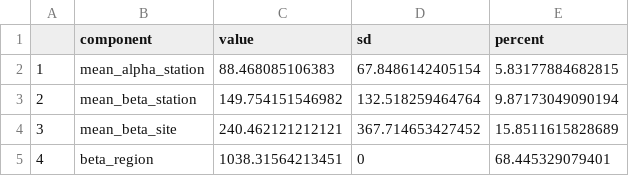
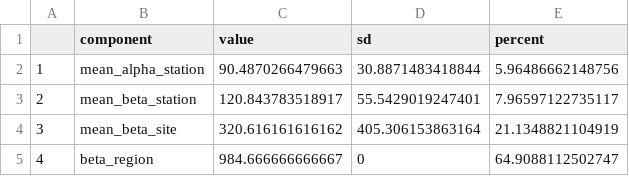
Before and after one commit to virginiemarques/Global_eDNA, a CSV file: outputs/06_diversity_partitioning/all_motus_diversity_partitioning.csv, drawn as a sheet.

Commit message:
diversity partitioning

```diff
--- a/outputs/06_diversity_partitioning/all_motus_diversity_partitioning.csv
+++ b/outputs/06_diversity_partitioning/all_motus_diversity_partitioning.csv
@@ -1,5 +1,5 @@
 "","component","value","sd","percent"
-"1","mean_alpha_station",88.468085106383,67.8486142405154,5.83177884682815
-"2","mean_beta_station",149.754151546982,132.518259464764,9.87173049090194
-"3","mean_beta_site",240.462121212121,367.714653427452,15.8511615828689
-"4","beta_region",1038.31564213451,0,68.445329079401
+"1","mean_alpha_station",90.4870266479663,30.8871483418844,5.96486662148756
+"2","mean_beta_station",120.843783518917,55.5429019247401,7.96597122735117
+"3","mean_beta_site",320.616161616162,405.306153863164,21.1348821104919
+"4","beta_region",984.666666666667,0,64.9088112502747
```
Also changed, not shown: 2 other files.
